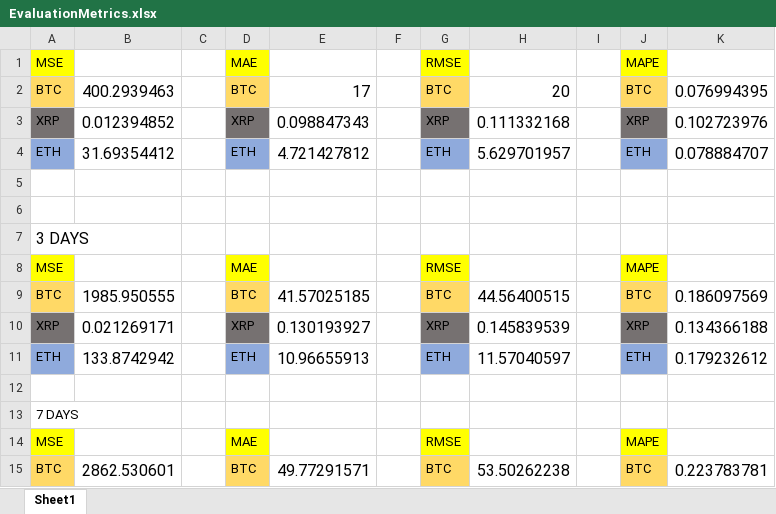
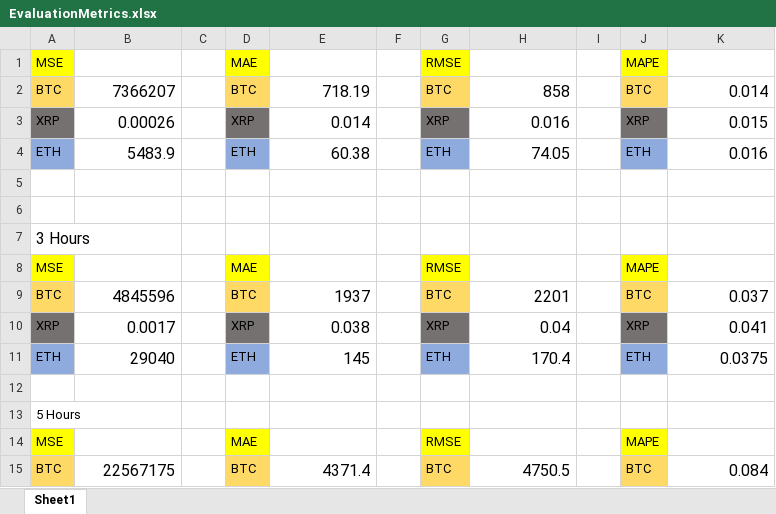
Before and after one commit to JackpotDesigns/PythonCryptoPrediction, an Excel workbook: FYP - documents/EvaluationMetrics.xlsx, sheet Sheet1, drawn as a sheet; only a part is shown; values as stored, in another font and other column widths than the file's, no borders; the diff covers the shown part only; the diff names each change by its address in the sheet, - before the commit and + after, or states it on an @@ line.

```diff
--- a/FYP - documents/EvaluationMetrics.xlsx (sheet Sheet1)
+++ b/FYP - documents/EvaluationMetrics.xlsx (sheet Sheet1)
-B2: 400.2939463
+B2: 7366207
-E2: 17
+E2: 718.19
-H2: 20
+H2: 858
-K2: 0.076994395
+K2: 0.014
-B3: 0.012394852
+B3: 0.00026
-E3: 0.098847343
+E3: 0.014
-H3: 0.111332168
+H3: 0.016
-K3: 0.102723976
+K3: 0.015
-B4: 31.69354412
+B4: 5483.9
-E4: 4.721427812
+E4: 60.38
-H4: 5.629701957
+H4: 74.05
-K4: 0.078884707
+K4: 0.016
-A7: 3 DAYS
+A7: 3 Hours
-B9: 1985.950555
+B9: 4845596
-E9: 41.57025185
+E9: 1937
-H9: 44.56400515
+H9: 2201
-K9: 0.186097569
+K9: 0.037
-B10: 0.021269171
+B10: 0.0017
-E10: 0.130193927
+E10: 0.038
-H10: 0.145839539
+H10: 0.04
-K10: 0.134366188
+K10: 0.041
-B11: 133.8742942
+B11: 29040
-E11: 10.96655913
+E11: 145
-H11: 11.57040597
+H11: 170.4
-K11: 0.179232612
+K11: 0.0375
-A13: 7 DAYS
+A13: 5 Hours
-B15: 2862.530601
+B15: 22567175
-E15: 49.77291571
+E15: 4371.4
-H15: 53.50262238
+H15: 4750.5
-K15: 0.223783781
+K15: 0.084
```
Also changed, not shown: 18 added rows and 8 edited cells elsewhere in this sheet, 42 other files.
